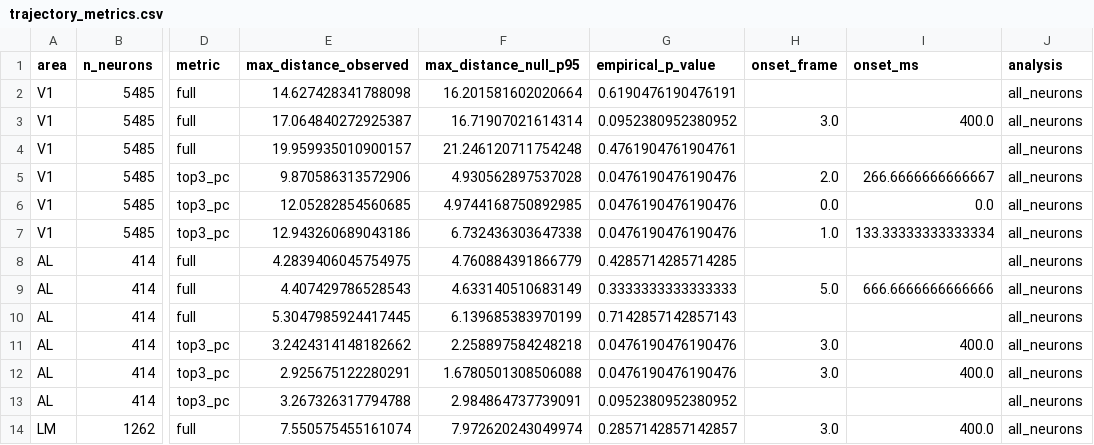
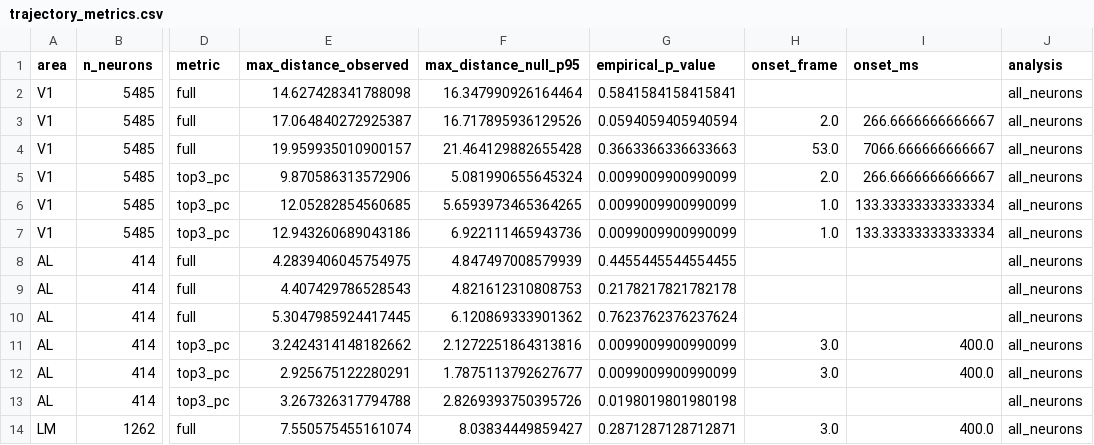
Before and after one commit to federicoscaffidi/lowdim-neuron-dynamics, a CSV file: results/option3/7_5/trajectory_metrics.csv, drawn as a sheet; only a part is shown, gaps mark what is left out; the diff covers the shown part only; the diff names each change by its address in the sheet, - before the commit and + after, or states it on an @@ line.

Commit message:
Option 3: end-to-end production run + interpretation paragraphs filled in

```diff
--- a/results/option3/7_5/trajectory_metrics.csv
+++ b/results/option3/7_5/trajectory_metrics.csv
-F2 (max_distance_null_p95): 16.201581602020664
+F2 (max_distance_null_p95): 16.347990926164464
-G2 (empirical_p_value): 0.6190476190476191
+G2 (empirical_p_value): 0.5841584158415841
-F3 (max_distance_null_p95): 16.71907021614314
+F3 (max_distance_null_p95): 16.717895936129526
-G3 (empirical_p_value): 0.0952380952380952
+G3 (empirical_p_value): 0.0594059405940594
-H3 (onset_frame): 3.0
+H3 (onset_frame): 2.0
-I3 (onset_ms): 400.0
+I3 (onset_ms): 266.6666666666667
-F4 (max_distance_null_p95): 21.246120711754248
+F4 (max_distance_null_p95): 21.464129882655428
-G4 (empirical_p_value): 0.4761904761904761
+G4 (empirical_p_value): 0.3663366336633663
-H4 (onset_frame): (empty)
+H4 (onset_frame): 53.0
-I4 (onset_ms): (empty)
+I4 (onset_ms): 7066.666666666667
-F5 (max_distance_null_p95): 4.930562897537028
+F5 (max_distance_null_p95): 5.081990655645324
-G5:G7 (empirical_p_value): 0.0476190476190476
+G5:G7 (empirical_p_value): 0.0099009900990099
-F6 (max_distance_null_p95): 4.9744168750892985
+F6 (max_distance_null_p95): 5.6593973465364265
-H6 (onset_frame): 0.0
+H6 (onset_frame): 1.0
-I6 (onset_ms): 0.0
+I6 (onset_ms): 133.33333333333334
-F7 (max_distance_null_p95): 6.732436303647338
+F7 (max_distance_null_p95): 6.922111465943736
-F8 (max_distance_null_p95): 4.760884391866779
+F8 (max_distance_null_p95): 4.847497008579939
-G8 (empirical_p_value): 0.4285714285714285
+G8 (empirical_p_value): 0.4455445544554455
-F9 (max_distance_null_p95): 4.633140510683149
+F9 (max_distance_null_p95): 4.821612310808753
-G9 (empirical_p_value): 0.3333333333333333
+G9 (empirical_p_value): 0.2178217821782178
-H9 (onset_frame): 5.0
+H9 (onset_frame): (empty)
-I9 (onset_ms): 666.6666666666666
+I9 (onset_ms): (empty)
-F10 (max_distance_null_p95): 6.139685383970199
+F10 (max_distance_null_p95): 6.120869333901362
-G10 (empirical_p_value): 0.7142857142857143
+G10 (empirical_p_value): 0.7623762376237624
-F11 (max_distance_null_p95): 2.258897584248218
+F11 (max_distance_null_p95): 2.1272251864313816
-G11:G12 (empirical_p_value): 0.0476190476190476
+G11:G12 (empirical_p_value): 0.0099009900990099
-F12 (max_distance_null_p95): 1.6780501308506088
+F12 (max_distance_null_p95): 1.7875113792627677
-F13 (max_distance_null_p95): 2.984864737739091
+F13 (max_distance_null_p95): 2.8269393750395726
-G13 (empirical_p_value): 0.0952380952380952
+G13 (empirical_p_value): 0.0198019801980198
-F14 (max_distance_null_p95): 7.972620243049974
+F14 (max_distance_null_p95): 8.03834449859427
-G14 (empirical_p_value): 0.2857142857142857
+G14 (empirical_p_value): 0.2871287128712871
```
Also changed, not shown: 47 edited cells elsewhere in this file, results/option3/cross_session_summary.csv, 10 other files.
